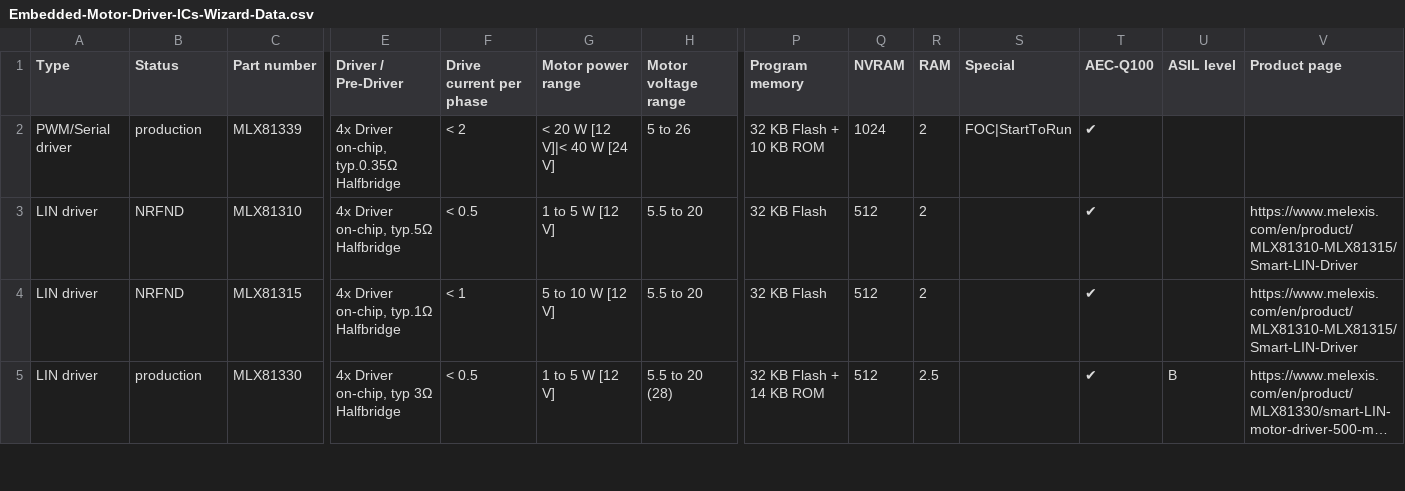
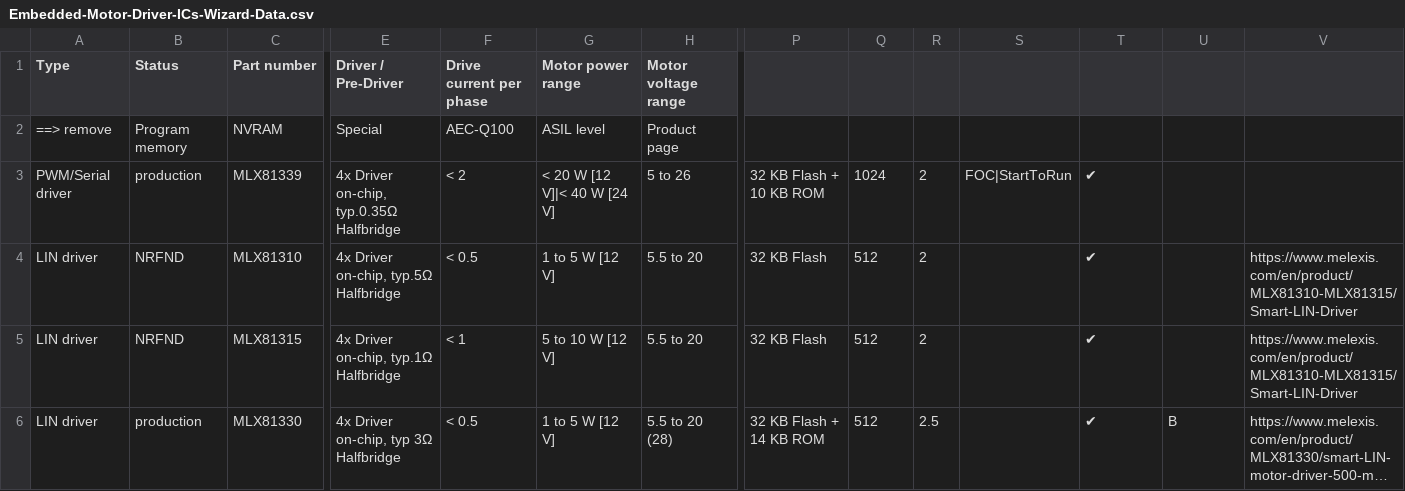
Before and after one commit to MelexisBC/Wizard--Embedded-Motor-Driver-ICs-Data, a CSV file: Embedded-Motor-Driver-ICs-Wizard-Data.csv, drawn as a sheet; only a part is shown, gaps mark what is left out; long unchanged cells end in …; rows hold the shown columns only; the diff names each change by its address in the sheet, - before the commit and + after, or states it on an @@ line.

Commit message:
Wizard - Embedded motor driver ICs - Google sheet updated

```diff
--- a/Embedded-Motor-Driver-ICs-Wizard-Data.csv
+++ b/Embedded-Motor-Driver-ICs-Wizard-Data.csv
-P1: Program memory
+P1: (empty)
-Q1: NVRAM
+Q1: (empty)
-R1: RAM
+R1: (empty)
-S1: Special
+S1: (empty)
-T1: AEC-Q100
+T1: (empty)
-U1: ASIL level
+U1: (empty)
-V1: Product page
+V1: (empty)
+row 2: ==> remove | Program memory | NVRAM | Special | AEC-Q100 | ASIL level | Product page
```
